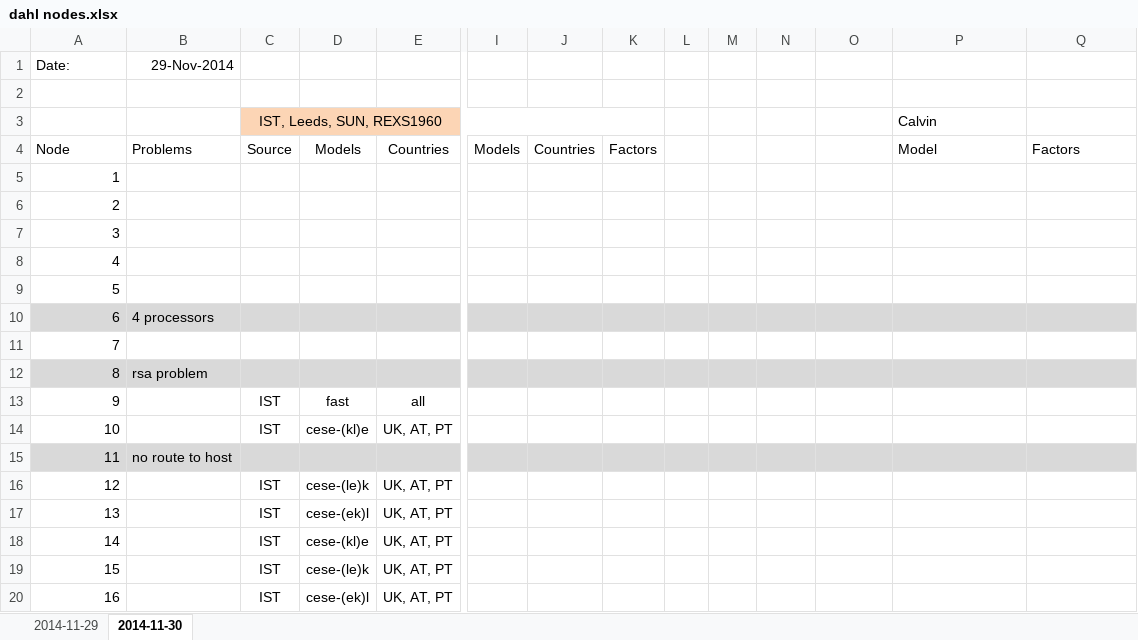
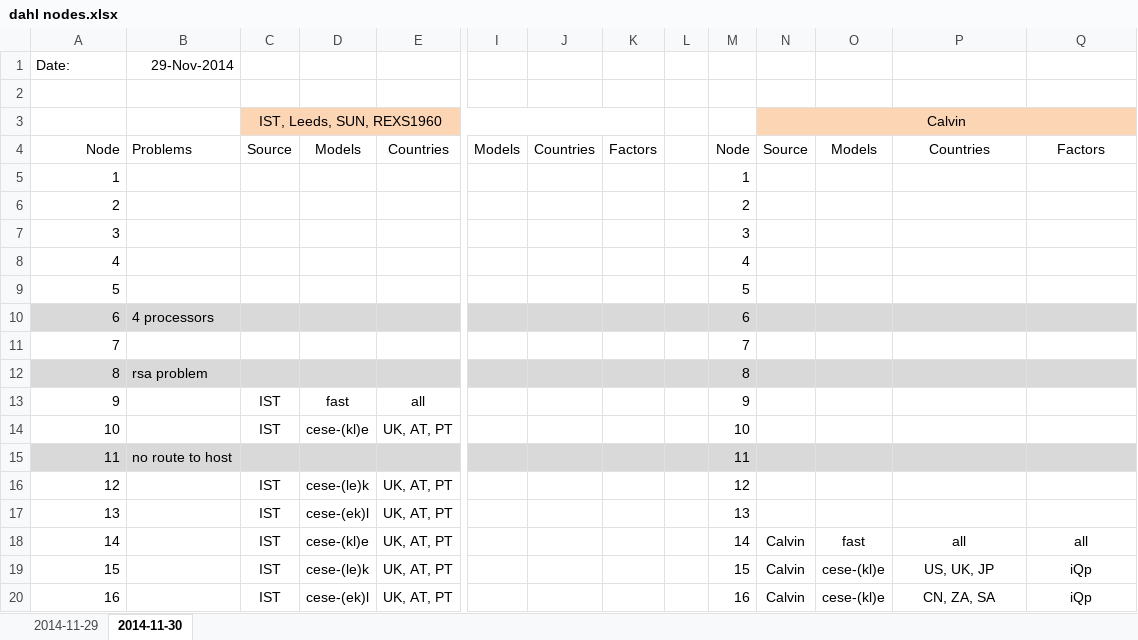
Before and after one commit to EconModels/MacroGrowth, an Excel workbook: Workflow/dahl nodes.xlsx, sheet 2014-11-30, drawn as a sheet; only a part is shown, gaps mark what is left out; values as stored, in another font and other column widths than the file's, no borders; removed rows and columns are numbered as before the commit, all else as after; rows hold the shown columns only; the diff covers the shown part only; the diff names each change by its address in the sheet, - before the commit and + after, or states it on an @@ line.

Commit message:
Moved Calvin nodes around.

```diff
--- a/Workflow/dahl nodes.xlsx (sheet 2014-11-30)
+++ b/Workflow/dahl nodes.xlsx (sheet 2014-11-30)
-row 3:  |  | IST, Leeds, SUN, REXS1960 |  |  |  |  |  |  |  |  |  | Calvin
+row 3:  |  | IST, Leeds, SUN, REXS1960 |  |  |  |  |  |  |  | Calvin
-A4 alignment: left
+A4 alignment: right
-M4: (empty)
+M4: Node
-N4: (empty)
+N4: Source
-O4: (empty)
+O4: Models
-P4: Model
+P4: Countries
-P4:Q4 alignment: left
+P4:Q4 alignment: center
-M5: (empty)
+M5: 1
-M6: (empty)
+M6: 2
-M7: (empty)
+M7: 3
-M8: (empty)
+M8: 4
-M9: (empty)
+M9: 5
-M10: (empty)
+M10: 6
-M11: (empty)
+M11: 7
-M12: (empty)
+M12: 8
-M13: (empty)
+M13: 9
-M14: (empty)
+M14: 10
-M15: (empty)
+M15: 11
-M16: (empty)
+M16: 12
-M17: (empty)
+M17: 13
-M18: (empty)
+M18: 14
-N18:N20: (empty)
+N18:N20: Calvin
-O18: (empty)
+O18: fast
-P18: (empty)
+P18: all
-Q18: (empty)
+Q18: all
-M19: (empty)
+M19: 15
-O19:O20: (empty)
+O19:O20: cese-(kl)e
-P19: (empty)
+P19: US, UK, JP
-Q19:Q20: (empty)
+Q19:Q20: iQp
-M20: (empty)
+M20: 16
-P20: (empty)
+P20: CN, ZA, SA
```
Also changed, not shown: 106 edited cells elsewhere in this sheet, 1 other file.
